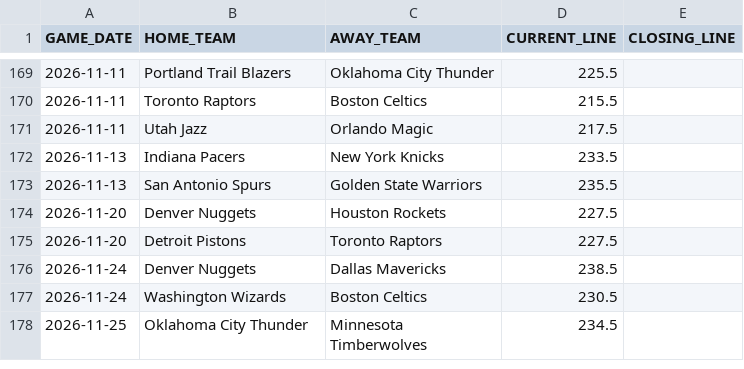
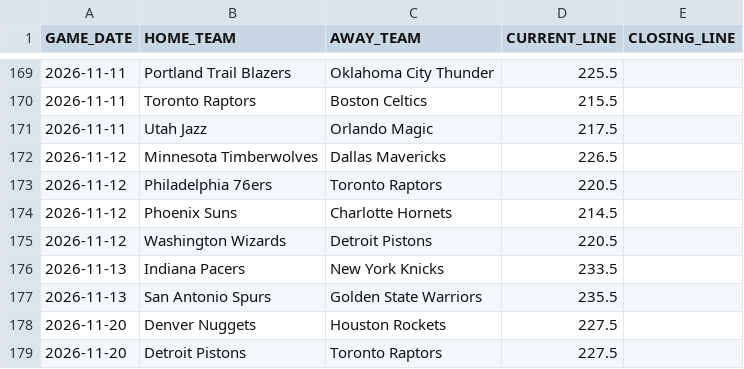
Before and after one commit to lorenzocirla-creator/nba-overunder-pipeline, a CSV file: dati/odds_2026_27.csv, drawn as a sheet; only a part is shown, gaps mark what is left out; the shorter side is filled out with more unchanged rows; the diff names each change by its address in the sheet, - before the commit and + after, or states it on an @@ line.

```diff
--- a/dati/odds_2026_27.csv
+++ b/dati/odds_2026_27.csv
+row 172: 2026-11-12 | Minnesota Timberwolves | Dallas Mavericks | 226.5
+row 173: 2026-11-12 | Philadelphia 76ers | Toronto Raptors | 220.5
+row 174: 2026-11-12 | Phoenix Suns | Charlotte Hornets | 214.5
+row 175: 2026-11-12 | Washington Wizards | Detroit Pistons | 220.5
```
Also changed, not shown: dati/dataset_closing.csv, dati/dataset_regular_2026_27.csv, 10 other files.
